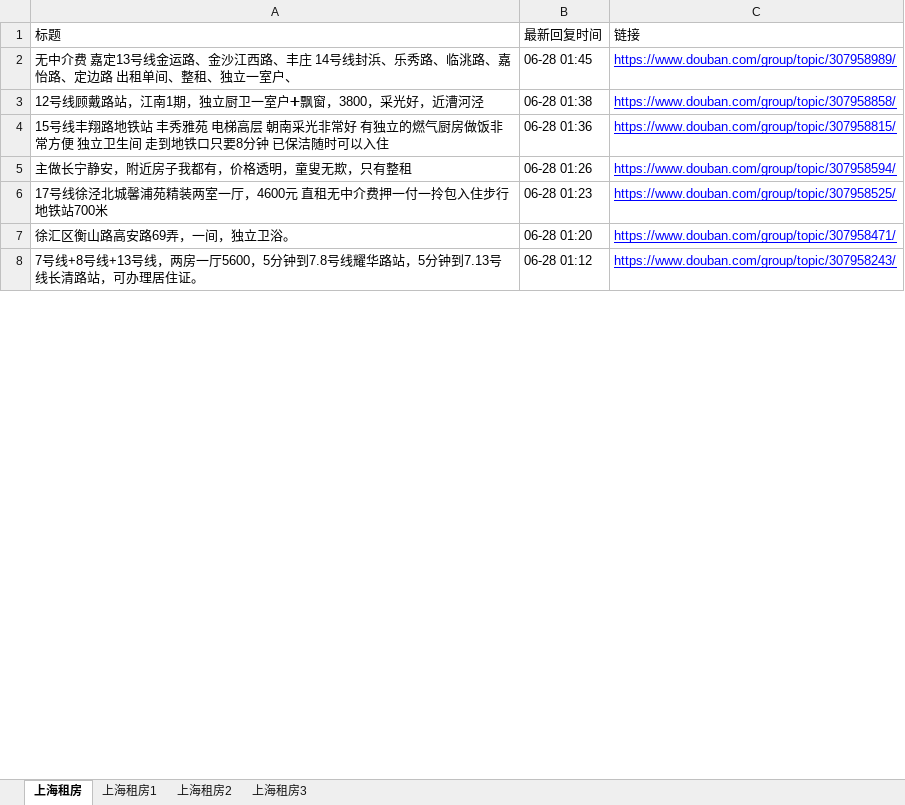
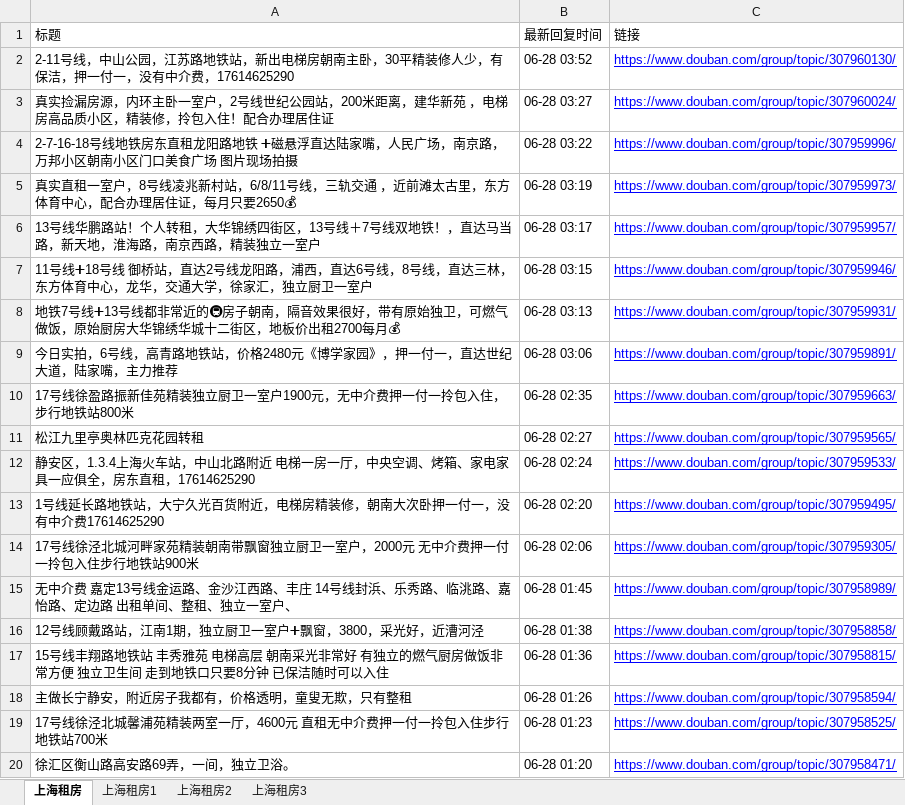
Before and after one commit to RyanShi0118/rent-info-crawler, an Excel workbook: douban_rent_info.xlsx, sheet 上海租房, drawn as a sheet; only a part is shown; the shorter side is filled out with more unchanged rows; values as stored, in another font and other column widths than the file's, no borders; the diff names each change by its address in the sheet, - before the commit and + after, or states it on an @@ line.

```diff
--- a/douban_rent_info.xlsx (sheet 上海租房)
+++ b/douban_rent_info.xlsx (sheet 上海租房)
+row 2: 2-11号线，中山公园，江苏路地铁站，新出电梯房朝南主卧，30平精装修人少，有保洁，押一付一，没有中介费，17614625290 | 06-28 03:52 | https://www.douban.com/group/topic/307960130/
+row 3: 真实捡漏房源，内环主卧一室户，2号线世纪公园站，200米距离，建华新苑 ，电梯房高品质小区，精装修，拎包入住！配合办理居住证 | 06-28 03:27 | https://www.douban.com/group/topic/307960024/
+row 4: 2-7-16-18号线地铁房东直租龙阳路地铁 ➕磁悬浮直达陆家嘴，人民广场，南京路，万邦小区朝南小区门口美食广场 图片现场拍摄 | 06-28 03:22 | https://www.douban.com/group/topic/307959996/
+row 5: 真实直租一室户，8号线凌兆新村站，6/8/11号线，三轨交通 ，近前滩太古里，东方体育中心，配合办理居住证，每月只要2650💰 | 06-28 03:19 | https://www.douban.com/group/topic/307959973/
+row 6: 13号线华鹏路站！个人转租，大华锦绣四街区，13号线＋7号线双地铁！，直达马当路，新天地，淮海路，南京西路，精装独立一室户 | 06-28 03:17 | https://www.douban.com/group/topic/307959957/
+row 7: 11号线➕18号线 御桥站，直达2号线龙阳路，浦西，直达6号线，8号线，直达三林，东方体育中心，龙华，交通大学，徐家汇，独立厨卫一室户 | 06-28 03:15 | https://www.douban.com/group/topic/307959946/
+row 8: 地铁7号线➕13号线都非常近的🚇房子朝南，隔音效果很好，带有原始独卫，可燃气做饭，原始厨房大华锦绣华城十二街区，地板价出租2700每月💰 | 06-28 03:13 | https://www.douban.com/group/topic/307959931/
+row 9: 今日实拍，6号线，高青路地铁站，价格2480元《博学家园》，押一付一，直达世纪大道，陆家嘴，主力推荐 | 06-28 03:06 | https://www.douban.com/group/topic/307959891/
+row 10: 17号线徐盈路振新佳苑精装独立厨卫一室户1900元，无中介费押一付一拎包入住，步行地铁站800米 | 06-28 02:35 | https://www.douban.com/group/topic/307959663/
+row 11: 松江九里亭奥林匹克花园转租 | 06-28 02:27 | https://www.douban.com/group/topic/307959565/
+row 12: 静安区，1.3.4上海火车站，中山北路附近 电梯一房一厅，中央空调、烤箱、家电家具一应俱全，房东直租，17614625290 | 06-28 02:24 | https://www.douban.com/group/topic/307959533/
+row 13: 1号线延长路地铁站，大宁久光百货附近，电梯房精装修，朝南大次卧押一付一，没有中介费17614625290 | 06-28 02:20 | https://www.douban.com/group/topic/307959495/
+row 14: 17号线徐泾北城河畔家苑精装朝南带飘窗独立厨卫一室户，2000元 无中介费押一付一拎包入住步行地铁站900米 | 06-28 02:06 | https://www.douban.com/group/topic/307959305/
```
Also changed, not shown: filtered_rent_info.xlsx, 1 other file.
